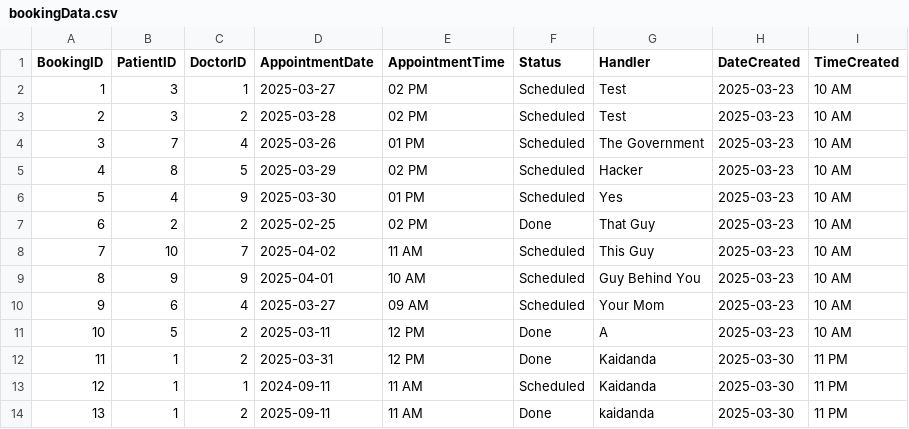
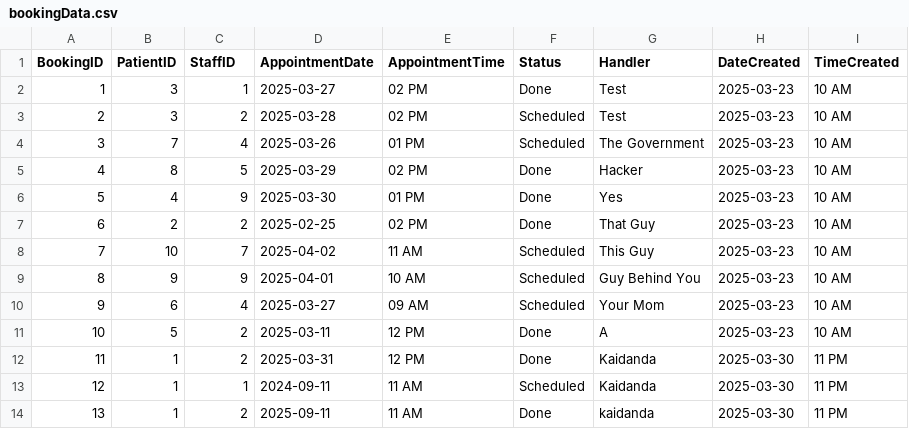
Before and after one commit to WetWota/HMS, a CSV file: csv/bookingData.csv, drawn as a sheet.

```diff
--- a/csv/bookingData.csv
+++ b/csv/bookingData.csv
@@ -1,7 +1,7 @@
-"BookingID","PatientID","DoctorID","AppointmentDate","AppointmentTime","Status","Handler","DateCreated","TimeCreated"
-"1","3","1","2025-03-27","02 PM","Scheduled","Test","2025-03-23","10 AM"
+"BookingID","PatientID","StaffID","AppointmentDate","AppointmentTime","Status","Handler","DateCreated","TimeCreated"
+"1","3","1","2025-03-27","02 PM","Done","Test","2025-03-23","10 AM"
 "2","3","2","2025-03-28","02 PM","Scheduled","Test","2025-03-23","10 AM"
 "3","7","4","2025-03-26","01 PM","Scheduled","The Government","2025-03-23","10 AM"
-"4","8","5","2025-03-29","02 PM","Scheduled","Hacker","2025-03-23","10 AM"
-"5","4","9","2025-03-30","01 PM","Scheduled","Yes","2025-03-23","10 AM"
+"4","8","5","2025-03-29","02 PM","Done","Hacker","2025-03-23","10 AM"
+"5","4","9","2025-03-30","01 PM","Done","Yes","2025-03-23","10 AM"
 "6","2","2","2025-02-25","02 PM","Done","That Guy","2025-03-23","10 AM"
```
Also changed, not shown: 8 other files.
